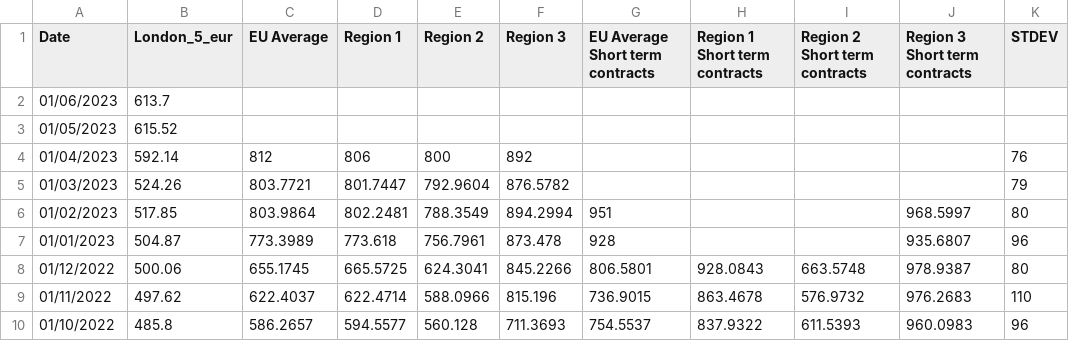
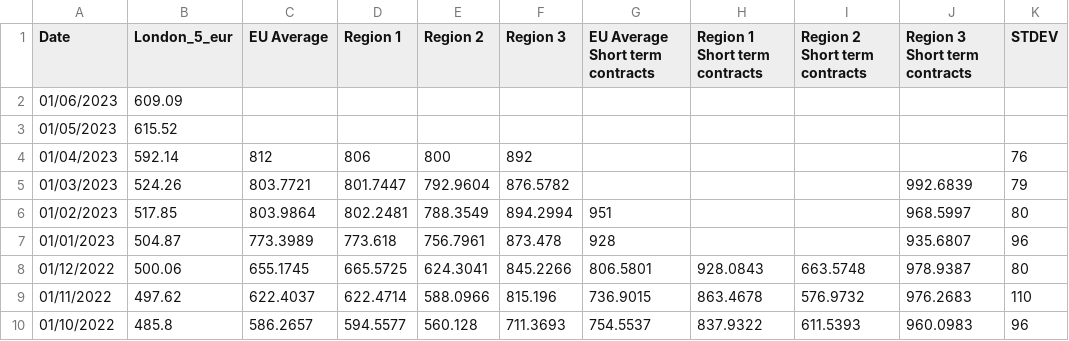
Before and after one commit to hoolio61/data, a CSV file: cons_reported_data.csv, drawn as a sheet; only a part is shown.

Commit message:
Add files via upload

```diff
--- a/cons_reported_data.csv
+++ b/cons_reported_data.csv
@@ -1,6 +1,6 @@
 Date,London_5_eur,EU Average,Region 1,Region 2,Region 3,EU Average Short term contracts,Region 1 Short term contracts,Region 2 Short term contracts,Region 3 Short term contracts,STDEV
-01/06/2023,613.7,,,,,,,,,
+01/06/2023,609.09,,,,,,,,,
 01/05/2023,615.52,,,,,,,,,
 01/04/2023,592.14,812,806,800,892,,,,,76
-01/03/2023,524.26,803.7721,801.7447,792.9604,876.5782,,,,,79
+01/03/2023,524.26,803.7721,801.7447,792.9604,876.5782,,,,992.6839,79
 01/02/2023,517.85,803.9864,802.2481,788.3549,894.2994,951,,,968.5997,80
```
